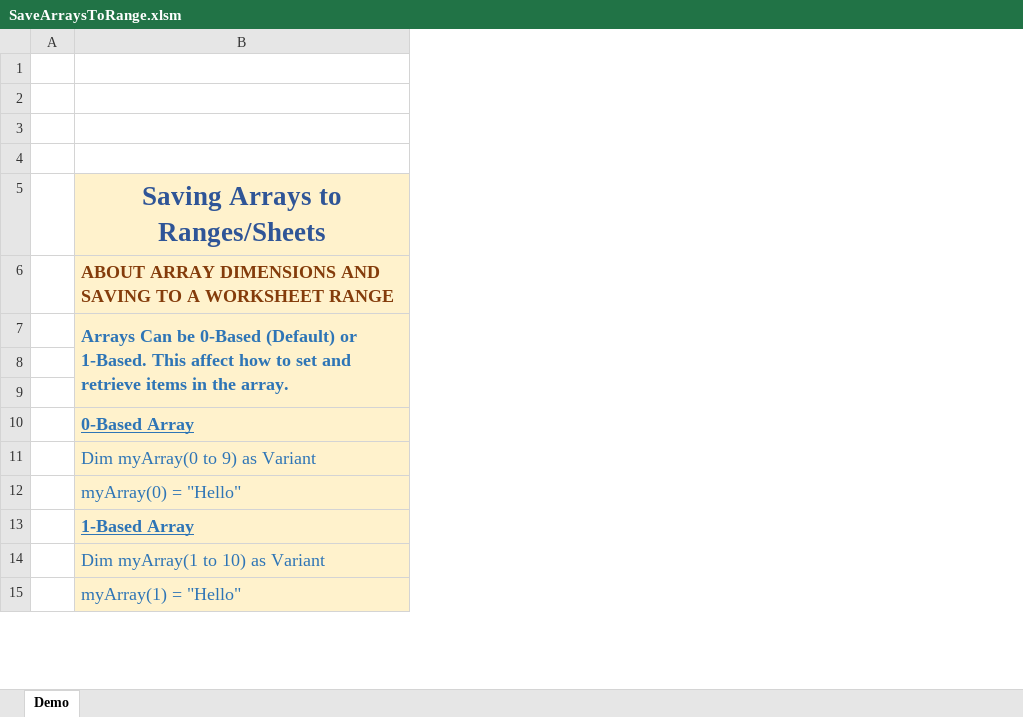
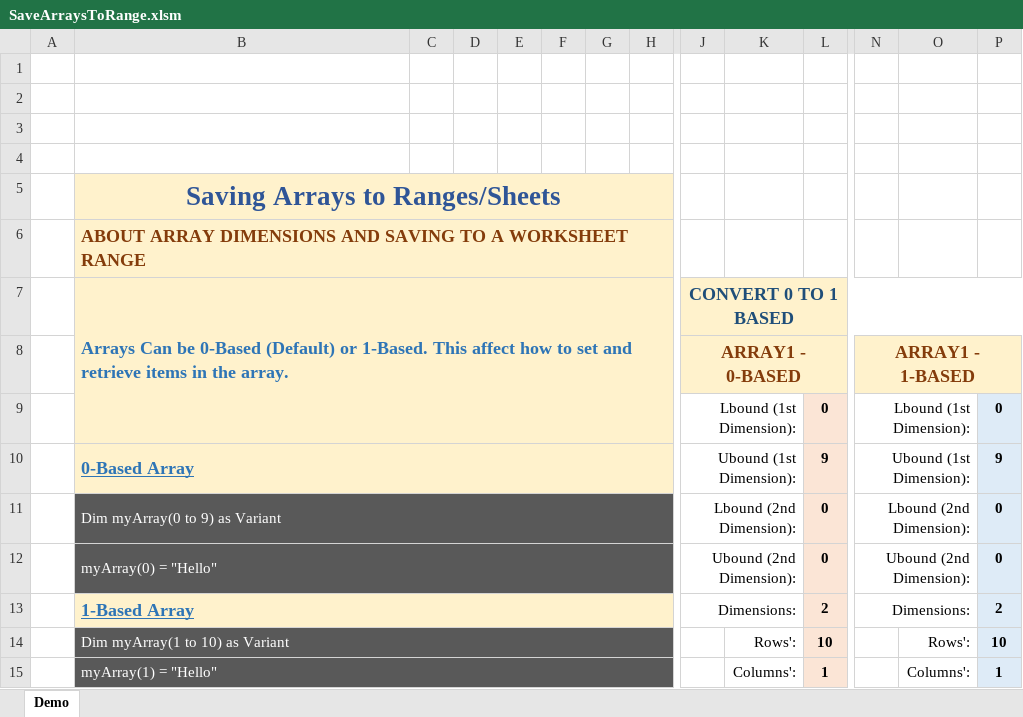
Before and after one commit to lopperman/just-VBA, an Excel workbook: SaveArrayToRange/SaveArraysToRange.xlsm, sheet Demo, drawn as a sheet; only a part is shown, gaps mark what is left out; values as stored, in another font and other column widths than the file's, no borders; charts and pictures not drawn; rows hold the shown columns only; the diff covers the shown part only; the diff names each change by its address in the sheet, - before the commit and + after, or states it on an @@ line.

Commit message:
worked on Saving arrays to ranges -pb

```diff
--- a/SaveArrayToRange/SaveArraysToRange.xlsm (sheet Demo)
+++ b/SaveArrayToRange/SaveArraysToRange.xlsm (sheet Demo)
+column C, empty
+column D, empty
+column E, empty
+column F, empty
+column G, empty
+column H, empty
+column J, rows 7-13: CONVERT 0 TO 1 BASED | ARRAY1 - 0-BASED | Lbound (1st Dimension): | Ubound (1st Dimension): | Lbound (2nd Dimension): | Ubound (2nd Dimension): | Dimensions:
+column K, rows 14-15: Rows': | Columns':
+column L, rows 9-15: 0 | 9 | 0 | 0 | 2 | 10 | 1
+column N, rows 8-13: ARRAY1 - 1-BASED | Lbound (1st Dimension): | Ubound (1st Dimension): | Lbound (2nd Dimension): | Ubound (2nd Dimension): | Dimensions:
+column O, rows 14-15: Rows': | Columns':
+column P, rows 9-15: 0 | 9 | 0 | 0 | 2 | 10 | 1
+B5:H5 merged
+B6:H6 merged
-row 8: (empty)
+row 8:  |  |  |  |  |  |  |  | ARRAY1 - 0-BASED |  |  | ARRAY1 - 1-BASED
-row 9: (empty)
+row 9:  |  |  |  |  |  |  |  | Lbound (1st Dimension): |  | 0 | Lbound (1st Dimension): |  | 0
+B10:H10 merged
@@ B11:B12 fill: #FFF2CC → #595959, text colour: #2E75B6 → #FFFFFF, text size: smaller @@
+B11:H11 merged
+B12:H12 merged
+B13:H13 merged
@@ B14:B15 fill: #FFF2CC → #595959, text colour: #2E75B6 → #FFFFFF, text size: smaller @@
+B14:H14 merged
+B15:H15 merged
```
Also changed, not shown: 18 added rows, 2 added columns, 1 edited cell, cell formats and merged cells elsewhere in this sheet, charts or pictures.
